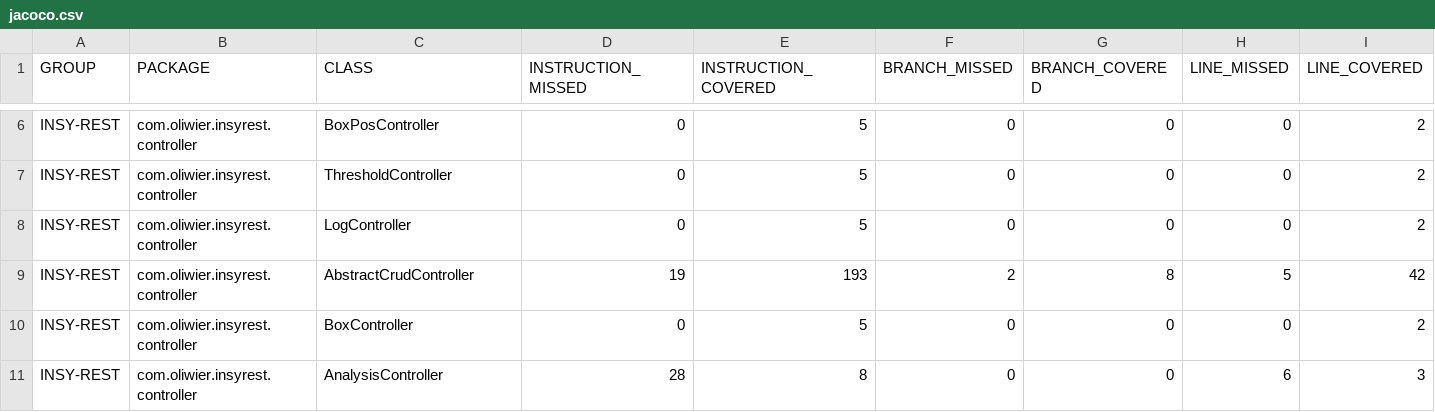
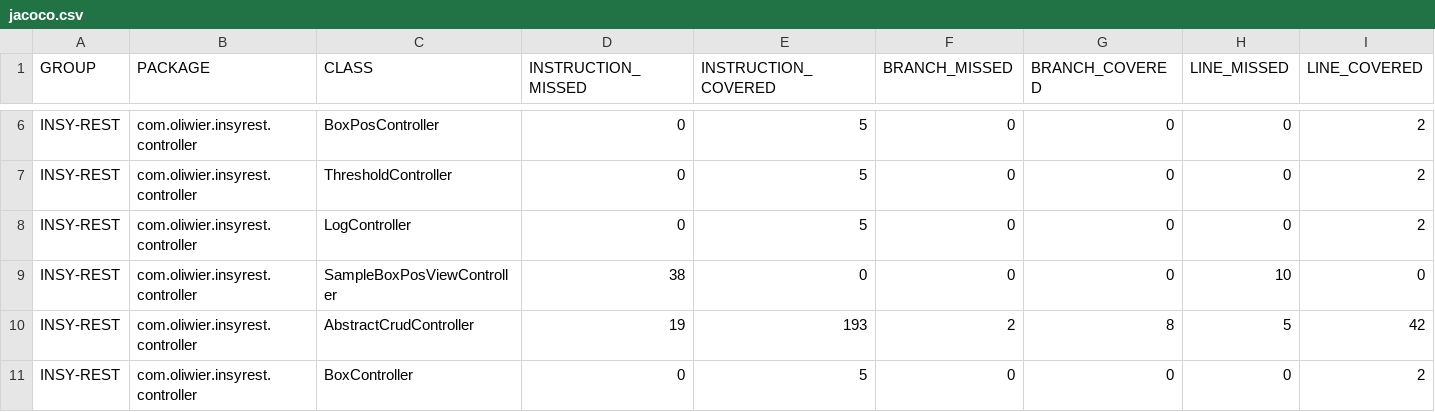
Before and after one commit to TGM-HIT/syt5-gek942-ci-cd-deployment-ci-cd_oprzewlocki_msimov, a CSV file: jacoco.csv, drawn as a sheet; only a part is shown, gaps mark what is left out; the shorter side is filled out with more unchanged rows; rows hold the shown columns only; the diff names each change by its address in the sheet, - before the commit and + after, or states it on an @@ line.

```diff
--- a/jacoco.csv
+++ b/jacoco.csv
+row 9: INSY-REST | com.oliwier.insyrest.controller | SampleBoxPosViewController | 38 | 0 | 0 | 0 | 10 | 0
```
Also changed, not shown: 8 other files.
